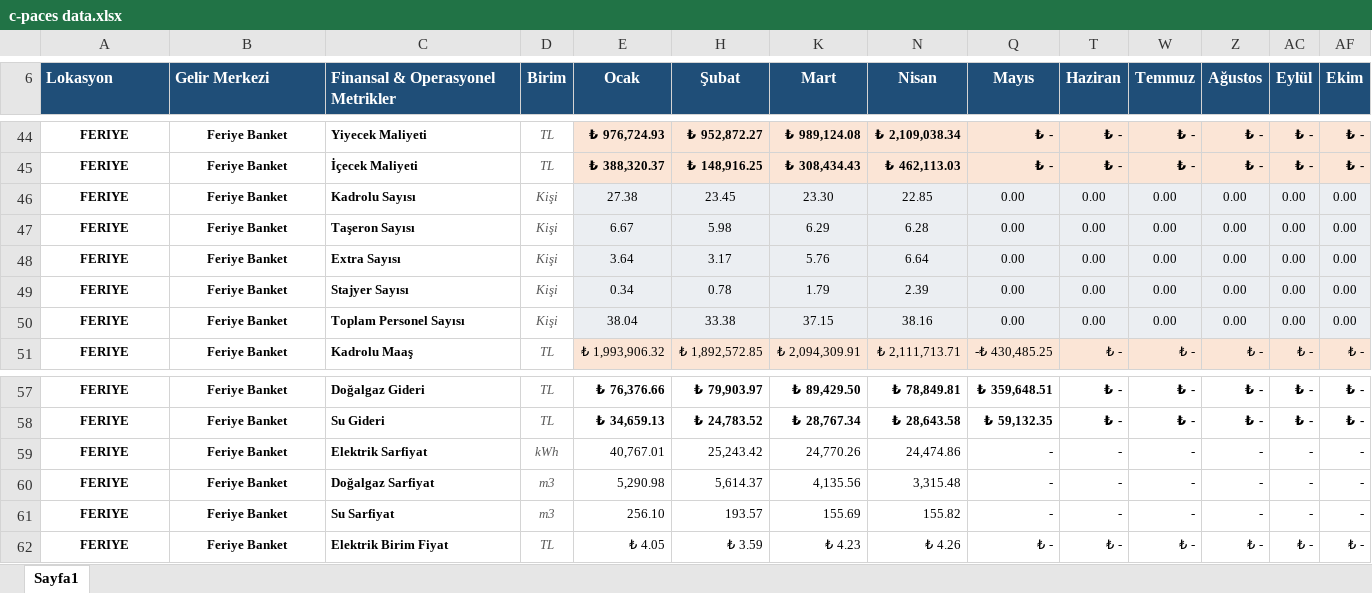
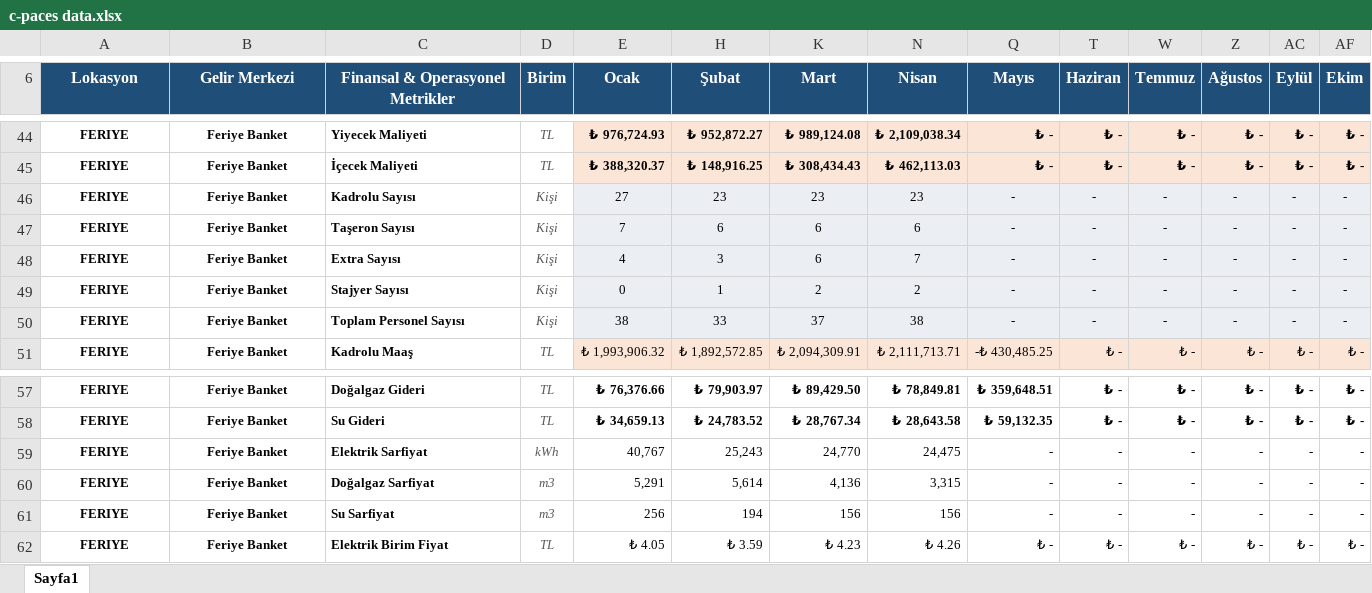
Before and after one commit to oguzdemir39/cpaces-data, an Excel workbook: c-paces data.xlsx, sheet Sayfa1, drawn as a sheet; only a part is shown, gaps mark what is left out; values as stored, in another font and other column widths than the file's, no borders; removed rows and columns are numbered as before the commit, all else as after; rows hold the shown columns only; the diff covers the shown part only; the diff names each change by its address in the sheet, - before the commit and + after, or states it on an @@ line.

```diff
--- a/c-paces data.xlsx (sheet Sayfa1)
+++ b/c-paces data.xlsx (sheet Sayfa1)
-A6:C6 alignment: left
+A6:C6 alignment: center
-row 46: FERIYE | Feriye Banket | Kadrolu Sayısı | Kişi | 27.38 | 23.45 | 23.30 | 22.85 | 0.00 | 0.00 | 0.00 | 0.00 | 0.00 | 0.00
-row 47: FERIYE | Feriye Banket | Taşeron Sayısı | Kişi | 6.67 | 5.98 | 6.29 | 6.28 | 0.00 | 0.00 | 0.00 | 0.00 | 0.00 | 0.00
-row 48: FERIYE | Feriye Banket | Extra Sayısı | Kişi | 3.64 | 3.17 | 5.76 | 6.64 | 0.00 | 0.00 | 0.00 | 0.00 | 0.00 | 0.00
-row 49: FERIYE | Feriye Banket | Stajyer Sayısı | Kişi | 0.34 | 0.78 | 1.79 | 2.39 | 0.00 | 0.00 | 0.00 | 0.00 | 0.00 | 0.00
-row 50: FERIYE | Feriye Banket | Toplam Personel Sayısı | Kişi | 38.04 | 33.38 | 37.15 | 38.16 | 0.00 | 0.00 | 0.00 | 0.00 | 0.00 | 0.00
+row 46: FERIYE | Feriye Banket | Kadrolu Sayısı | Kişi | 27 | 23 | 23 | 23 | - | - | - | - | - | -
+row 47: FERIYE | Feriye Banket | Taşeron Sayısı | Kişi | 7 | 6 | 6 | 6 | - | - | - | - | - | -
+row 48: FERIYE | Feriye Banket | Extra Sayısı | Kişi | 4 | 3 | 6 | 7 | - | - | - | - | - | -
+row 49: FERIYE | Feriye Banket | Stajyer Sayısı | Kişi | 0 | 1 | 2 | 2 | - | - | - | - | - | -
+row 50: FERIYE | Feriye Banket | Toplam Personel Sayısı | Kişi | 38 | 33 | 37 | 38 | - | - | - | - | - | -
-E59 (Ocak): 40,767.01
+E59 (Ocak): 40,767
-H59 (Şubat): 25,243.42
+H59 (Şubat): 25,243
-K59 (Mart): 24,770.26
+K59 (Mart): 24,770
-N59 (Nisan): 24,474.86
+N59 (Nisan): 24,475
-E60 (Ocak): 5,290.98
+E60 (Ocak): 5,291
-H60 (Şubat): 5,614.37
+H60 (Şubat): 5,614
-K60 (Mart): 4,135.56
+K60 (Mart): 4,136
-N60 (Nisan): 3,315.48
+N60 (Nisan): 3,315
-E61 (Ocak): 256.10
+E61 (Ocak): 256
-H61 (Şubat): 193.57
+H61 (Şubat): 194
-K61 (Mart): 155.69
+K61 (Mart): 156
-N61 (Nisan): 155.82
+N61 (Nisan): 156
```
Also changed, not shown: 101 added rows, 5 removed rows and 12 edited cells elsewhere in this sheet.
